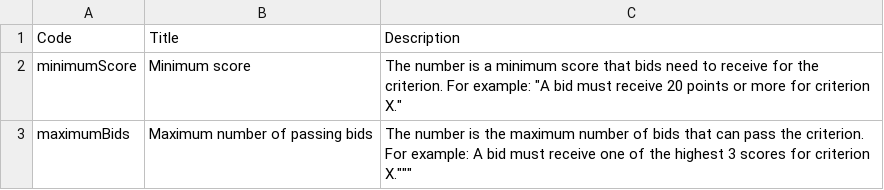
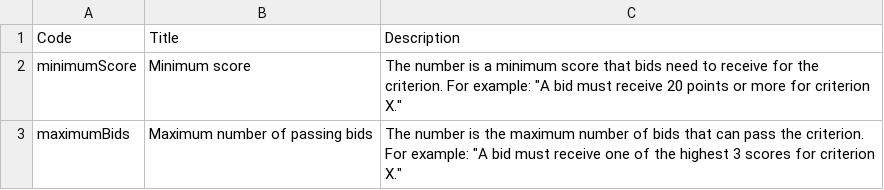
Before and after one commit to open-contracting-extensions/ocds_awardCriteriaBreakdown_extension, a CSV file: codelists/criterionThreshold.csv, drawn as a sheet.

```diff
--- a/codelists/criterionThreshold.csv
+++ b/codelists/criterionThreshold.csv
@@ -2,2 +2,2 @@ Code,Title,Description
 minimumScore,Minimum score,"The number is a minimum score that bids need to receive for the criterion. For example: ""A bid must receive 20 points or more for criterion X."""
-maximumBids,Maximum number of passing bids,"The number is the maximum number of bids that can pass the criterion. For example: "A bid must receive one of the highest 3 scores for criterion X."""
+maximumBids,Maximum number of passing bids,"The number is the maximum number of bids that can pass the criterion. For example: ""A bid must receive one of the highest 3 scores for criterion X."""
```
Also changed, not shown: codelists/awardCriterionFixed.csv.
